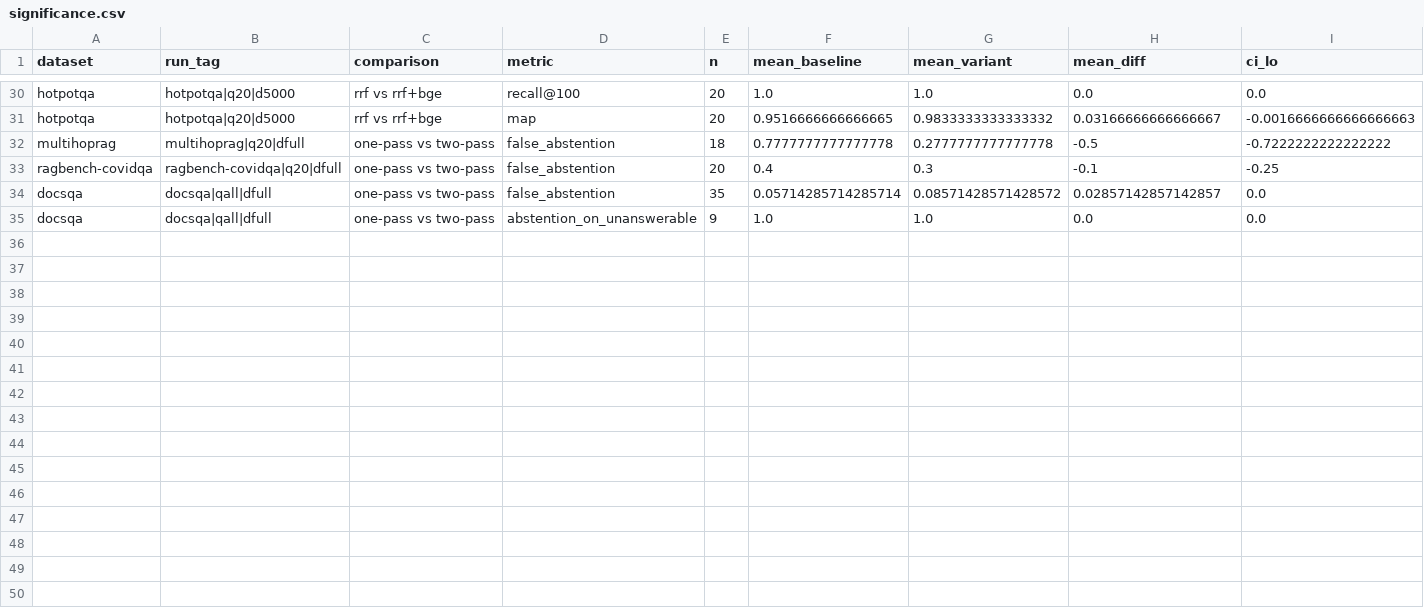
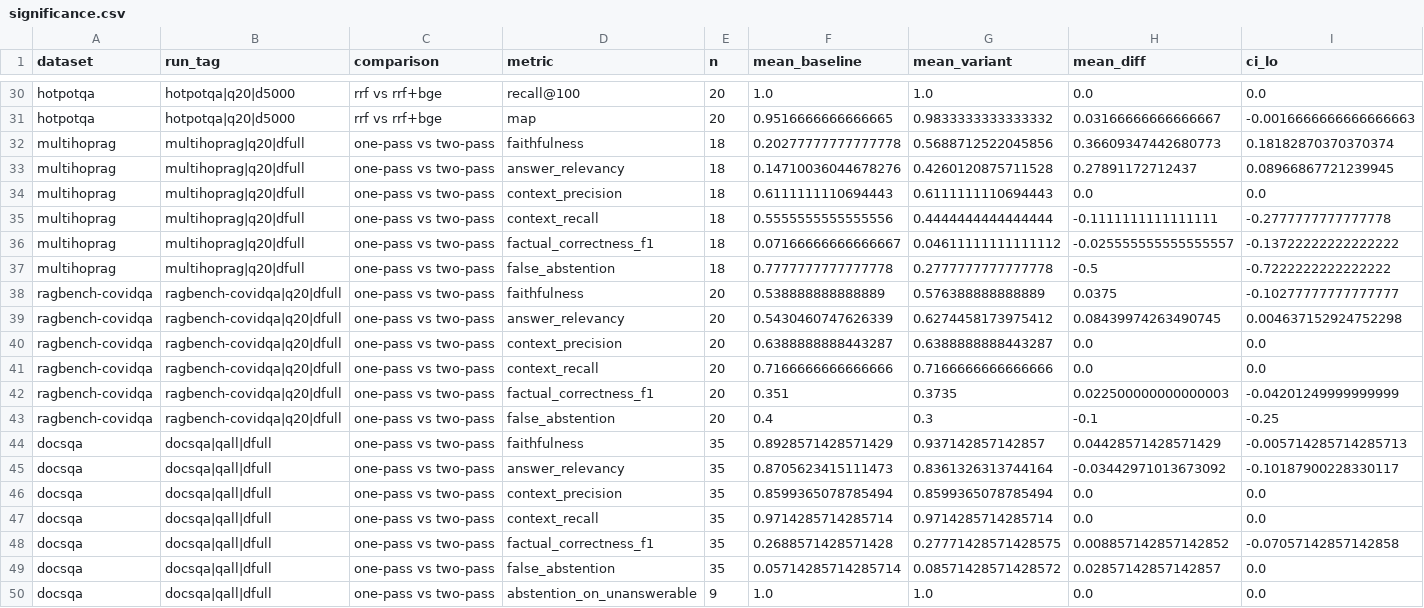
Before and after one commit to lakshya4568/DeepContext, a CSV file: eval/results/smoke/significance.csv, drawn as a sheet; only a part is shown, gaps mark what is left out; rows hold the shown columns only; the diff names each change by its address in the sheet, - before the commit and + after, or states it on an @@ line.

```diff
--- a/eval/results/smoke/significance.csv
+++ b/eval/results/smoke/significance.csv
+row 32: multihoprag | multihoprag|q20|dfull | one-pass vs two-pass | faithfulness | 18 | 0.20277777777777778 | 0.5688712522045856 | 0.36609347442680773 | 0.18182870370370374
+row 33: multihoprag | multihoprag|q20|dfull | one-pass vs two-pass | answer_relevancy | 18 | 0.14710036044678276 | 0.4260120875711528 | 0.27891172712437 | 0.08966867721239945
+row 34: multihoprag | multihoprag|q20|dfull | one-pass vs two-pass | context_precision | 18 | 0.6111111110694443 | 0.6111111110694443 | 0.0 | 0.0
+row 35: multihoprag | multihoprag|q20|dfull | one-pass vs two-pass | context_recall | 18 | 0.5555555555555556 | 0.4444444444444444 | -0.1111111111111111 | -0.2777777777777778
+row 36: multihoprag | multihoprag|q20|dfull | one-pass vs two-pass | factual_correctness_f1 | 18 | 0.07166666666666667 | 0.04611111111111112 | -0.025555555555555557 | -0.13722222222222222
+row 38: ragbench-covidqa | ragbench-covidqa|q20|dfull | one-pass vs two-pass | faithfulness | 20 | 0.538888888888889 | 0.576388888888889 | 0.0375 | -0.10277777777777777
+row 39: ragbench-covidqa | ragbench-covidqa|q20|dfull | one-pass vs two-pass | answer_relevancy | 20 | 0.5430460747626339 | 0.6274458173975412 | 0.08439974263490745 | 0.004637152924752298
+row 40: ragbench-covidqa | ragbench-covidqa|q20|dfull | one-pass vs two-pass | context_precision | 20 | 0.6388888888443287 | 0.6388888888443287 | 0.0 | 0.0
+row 41: ragbench-covidqa | ragbench-covidqa|q20|dfull | one-pass vs two-pass | context_recall | 20 | 0.7166666666666666 | 0.7166666666666666 | 0.0 | 0.0
+row 42: ragbench-covidqa | ragbench-covidqa|q20|dfull | one-pass vs two-pass | factual_correctness_f1 | 20 | 0.351 | 0.3735 | 0.022500000000000003 | -0.04201249999999999
+row 44: docsqa | docsqa|qall|dfull | one-pass vs two-pass | faithfulness | 35 | 0.8928571428571429 | 0.937142857142857 | 0.04428571428571429 | -0.005714285714285713
+row 45: docsqa | docsqa|qall|dfull | one-pass vs two-pass | answer_relevancy | 35 | 0.8705623415111473 | 0.8361326313744164 | -0.03442971013673092 | -0.10187900228330117
+row 46: docsqa | docsqa|qall|dfull | one-pass vs two-pass | context_precision | 35 | 0.8599365078785494 | 0.8599365078785494 | 0.0 | 0.0
+row 47: docsqa | docsqa|qall|dfull | one-pass vs two-pass | context_recall | 35 | 0.9714285714285714 | 0.9714285714285714 | 0.0 | 0.0
+row 48: docsqa | docsqa|qall|dfull | one-pass vs two-pass | factual_correctness_f1 | 35 | 0.2688571428571428 | 0.27771428571428575 | 0.008857142857142852 | -0.07057142857142858
```
Also changed, not shown: eval/results/smoke/table_headline.csv, eval/results/smoke/table_ragas.csv, 6 other files.
